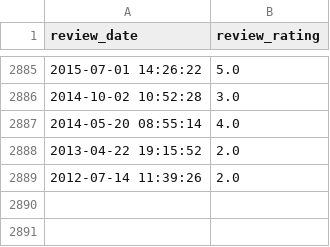
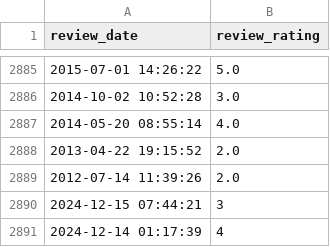
Before and after one commit to soorya-venkatesh/hotel_insights_streamlit, a CSV file: sadhabishegam_reviews1.csv, drawn as a sheet; only a part is shown, gaps mark what is left out; the diff names each change by its address in the sheet, - before the commit and + after, or states it on an @@ line.

Commit message:
updated logs

```diff
--- a/sadhabishegam_reviews1.csv
+++ b/sadhabishegam_reviews1.csv
+row 2890: 2024-12-15 07:44:21 | 3
+row 2891: 2024-12-14 01:17:39 | 4
```
